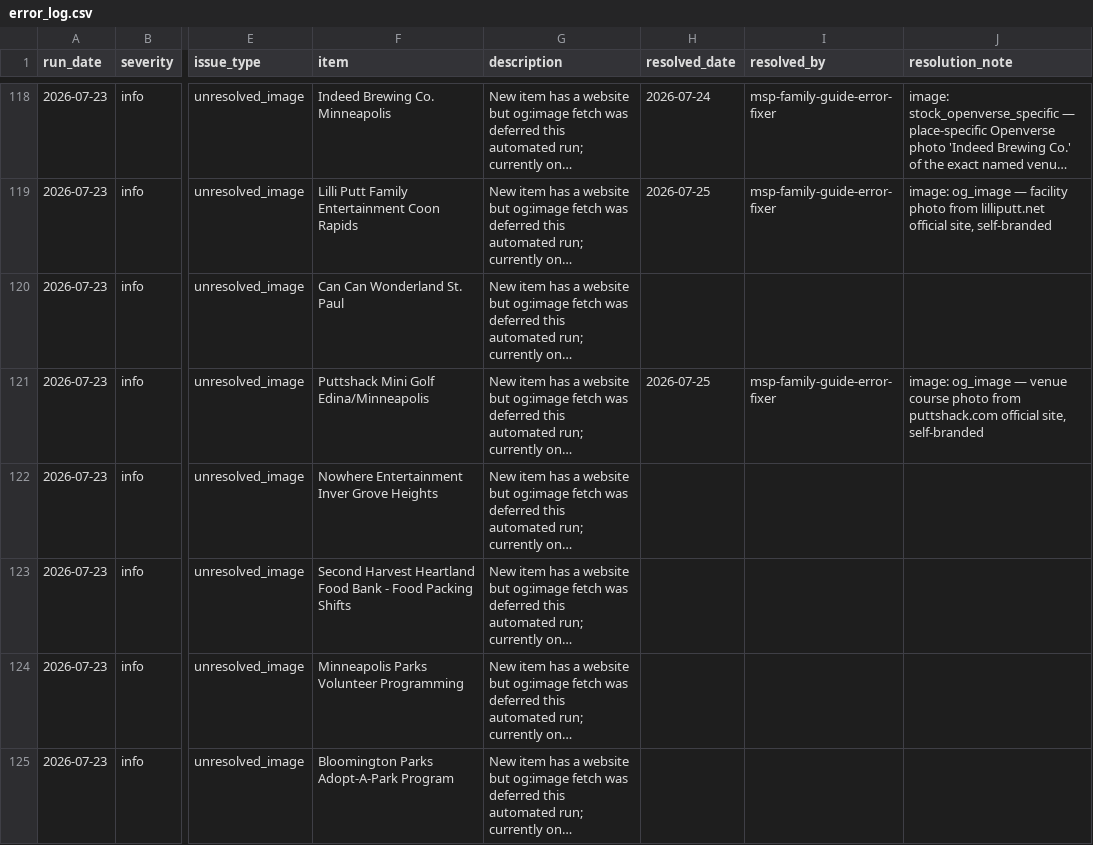
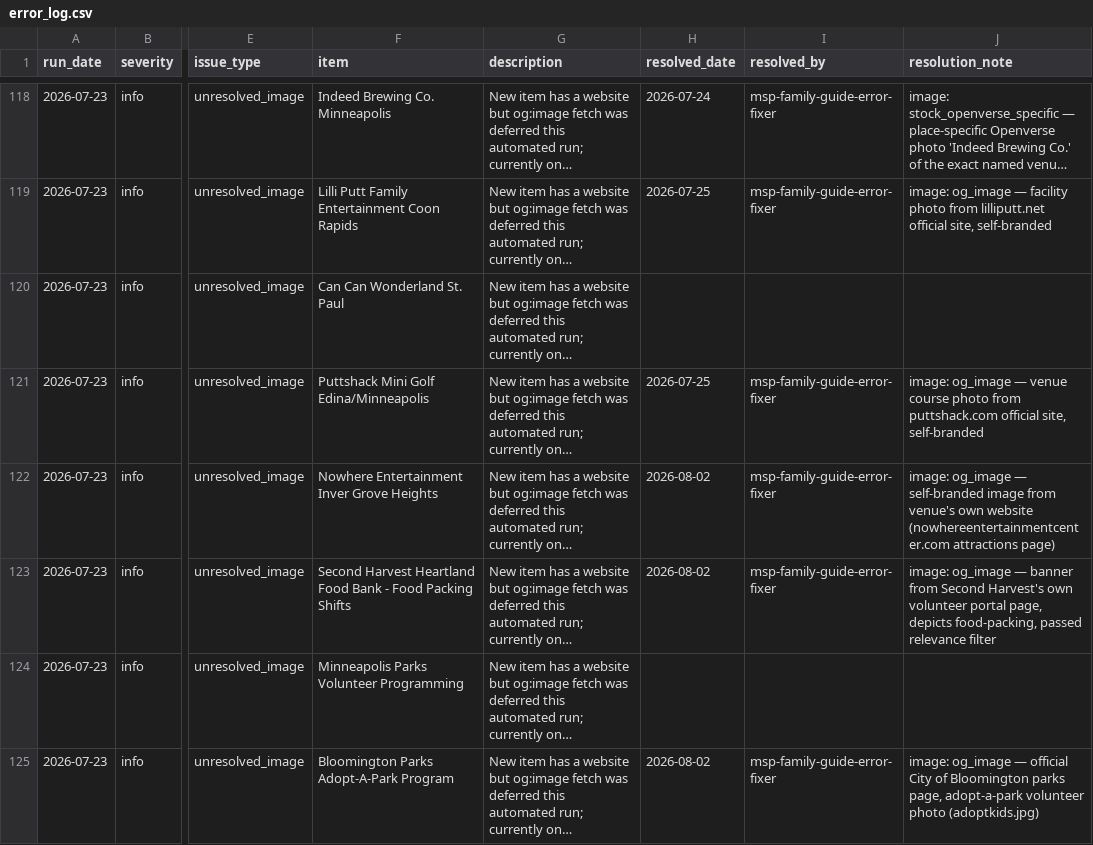
Before and after one commit to avlhohn/msp-family-feed, a CSV file: error_log.csv, drawn as a sheet; only a part is shown, gaps mark what is left out; long unchanged cells end in …; the diff covers the shown part only; the diff names each change by its address in the sheet, - before the commit and + after, or states it on an @@ line.

Commit message:
Error log fixer 2026-08-02

```diff
--- a/error_log.csv
+++ b/error_log.csv
-H122:H123 (resolved_date): (empty)
+H122:H123 (resolved_date): 2026-08-02
-I122:I123 (resolved_by): (empty)
+I122:I123 (resolved_by): msp-family-guide-error-fixer
-J122 (resolution_note): (empty)
+J122 (resolution_note): image: og_image — self-branded image from venue's own website (nowhereentertainmentcenter.com attractions page)
-J123 (resolution_note): (empty)
+J123 (resolution_note): image: og_image — banner from Second Harvest's own volunteer portal page, depicts food-packing, passed relevance filter
-H125 (resolved_date): (empty)
+H125 (resolved_date): 2026-08-02
-I125 (resolved_by): (empty)
+I125 (resolved_by): msp-family-guide-error-fixer
-J125 (resolution_note): (empty)
+J125 (resolution_note): image: og_image — official City of Bloomington parks page, adopt-a-park volunteer photo (adoptkids.jpg)
```
Also changed, not shown: 1 added row and 15 edited cells elsewhere in this file.
